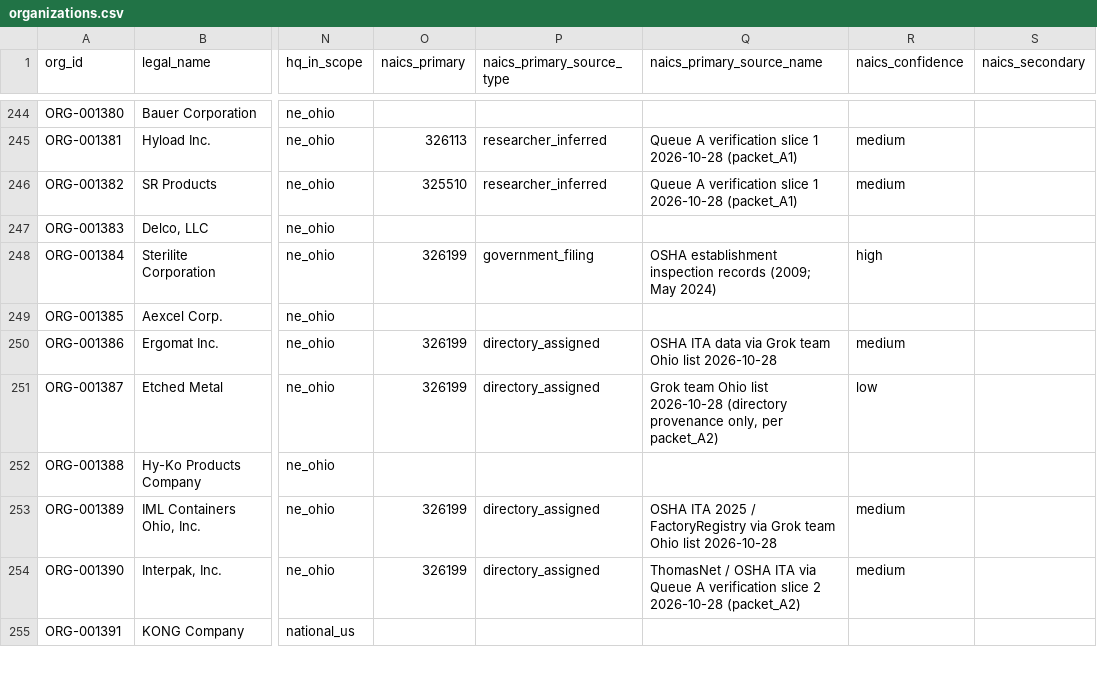
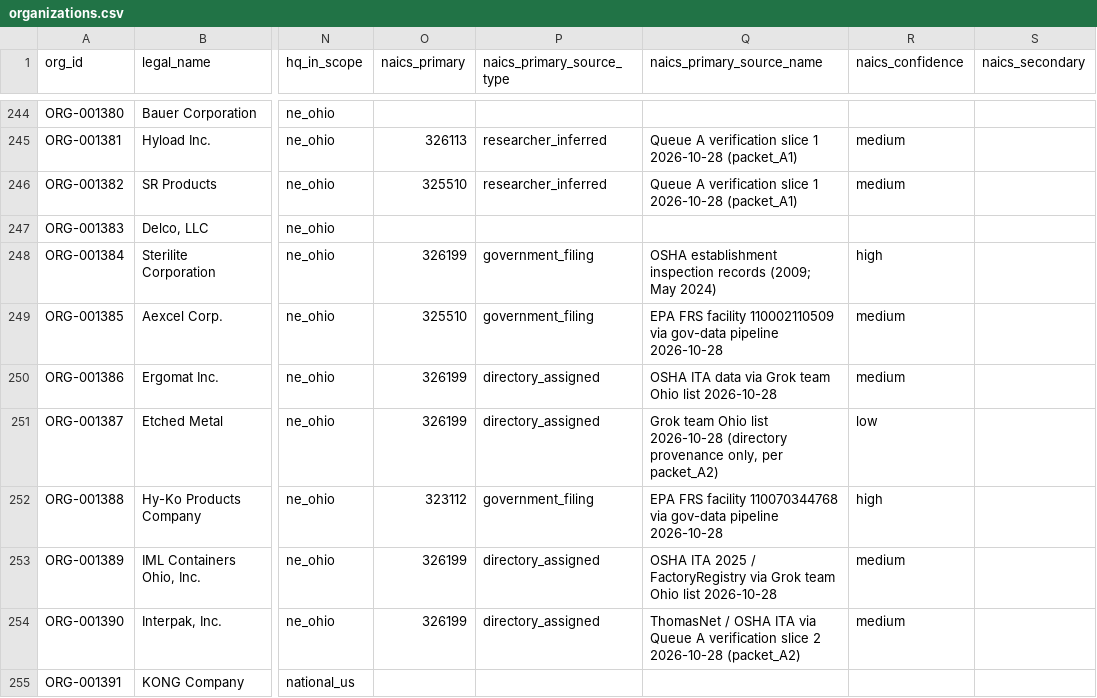
Before and after one commit to polymerindustrycluster/polymer-atlas, a CSV file: data/organizations.csv, drawn as a sheet; only a part is shown, gaps mark what is left out; the diff covers the shown part only; the diff names each change by its address in the sheet, - before the commit and + after, or states it on an @@ line.

Commit message:
Phase 0: apply EPA FRS gov-pipeline fills (94 site ZIPs, 57 NAICS, provenance government_filing)

```diff
--- a/data/organizations.csv
+++ b/data/organizations.csv
-O249 (naics_primary): (empty)
+O249 (naics_primary): 325510
-P249 (naics_primary_source_type): (empty)
+P249 (naics_primary_source_type): government_filing
-Q249 (naics_primary_source_name): (empty)
+Q249 (naics_primary_source_name): EPA FRS facility 110002110509 via gov-data pipeline 2026-10-28
-R249 (naics_confidence): (empty)
+R249 (naics_confidence): medium
-O252 (naics_primary): (empty)
+O252 (naics_primary): 323112
-P252 (naics_primary_source_type): (empty)
+P252 (naics_primary_source_type): government_filing
-Q252 (naics_primary_source_name): (empty)
+Q252 (naics_primary_source_name): EPA FRS facility 110070344768 via gov-data pipeline 2026-10-28
-R252 (naics_confidence): (empty)
+R252 (naics_confidence): high
```
Also changed, not shown: 72 edited cells elsewhere in this file, 1 other file.
